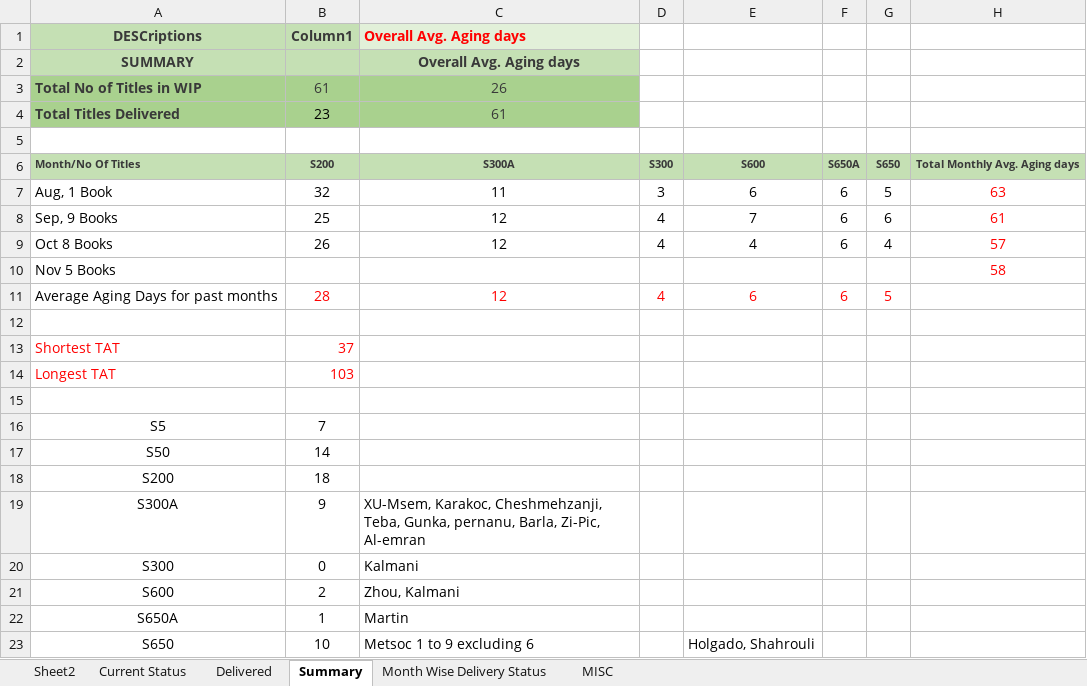
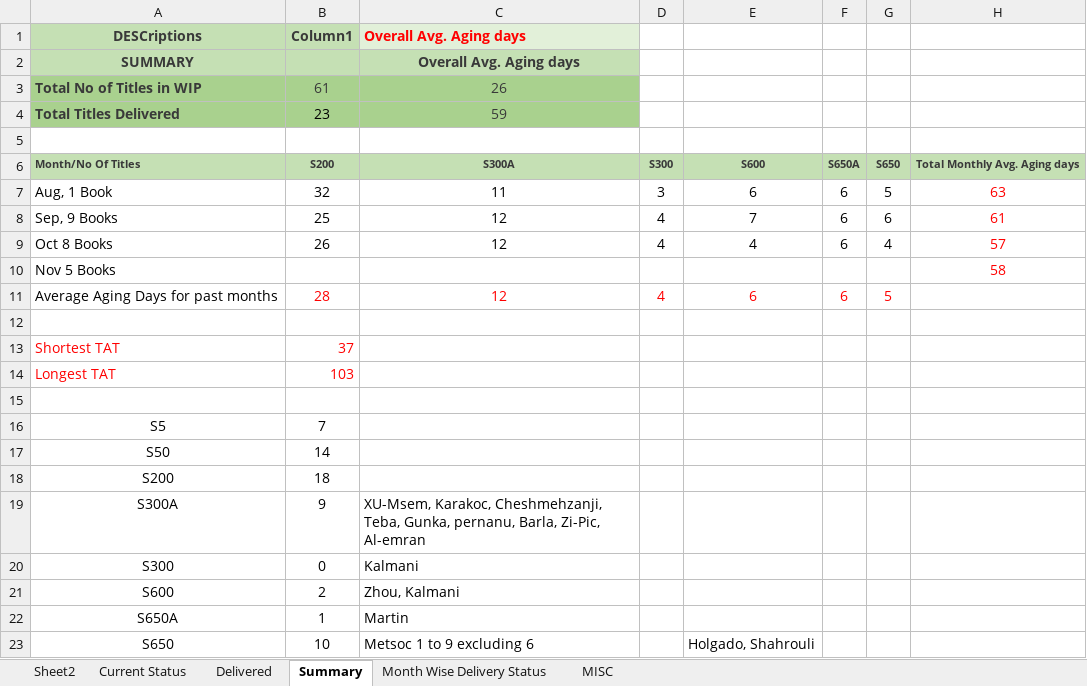
Before and after one commit to Gullu-puda/sn-dashboard, an Excel workbook: Status.xlsx, sheet Summary, drawn as a sheet; values as stored, in another font and other column widths than the file's, no borders; table styles not drawn; the diff names each change by its address in the sheet, - before the commit and + after, or states it on an @@ line.

```diff
--- a/Status.xlsx (sheet Summary)
+++ b/Status.xlsx (sheet Summary)
-C4 (Overall Avg. Aging days): 61
+C4 (Overall Avg. Aging days): 59
```
Also changed, not shown: sheet Current Status, hidden cells.
